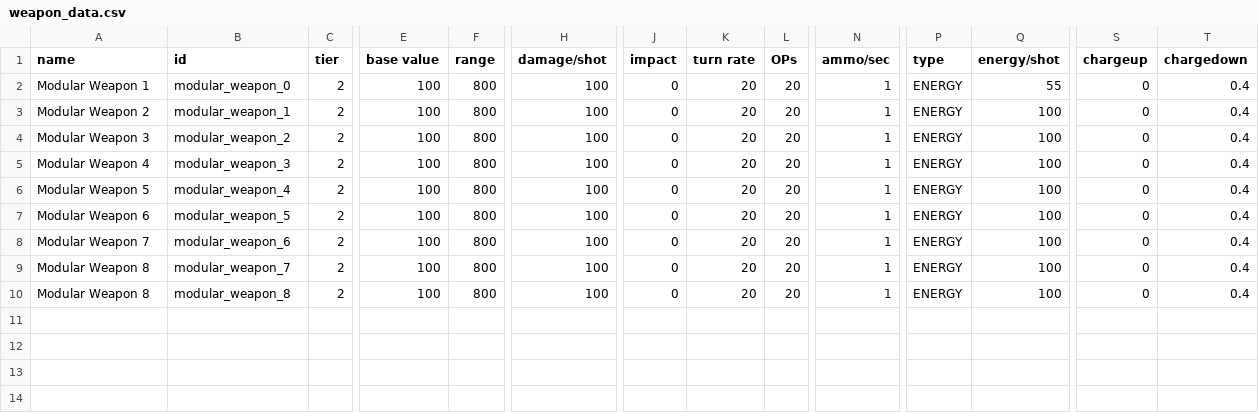
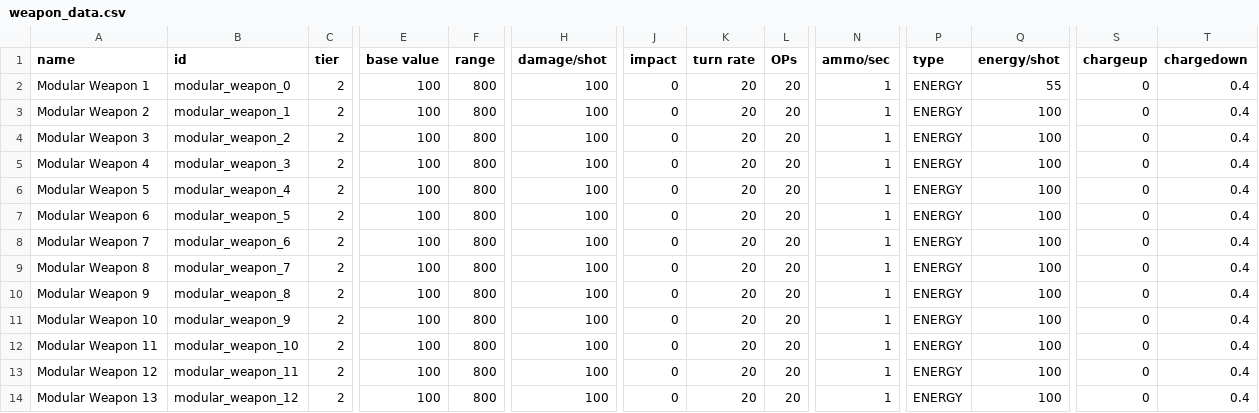
Before and after one commit to Lukas22041/Random-Assortment-of-Things, a CSV file: data/weapons/weapon_data.csv, drawn as a sheet; only a part is shown, gaps mark what is left out; rows hold the shown columns only; the diff names each change by its address in the sheet, - before the commit and + after, or states it on an @@ line.

```diff
--- a/data/weapons/weapon_data.csv
+++ b/data/weapons/weapon_data.csv
-A10 (name): Modular Weapon 8
+A10 (name): Modular Weapon 9
+row 11: Modular Weapon 10 | modular_weapon_9 | 2 | 100 | 800 | 100 | 0 | 20 | 20 | 1 | ENERGY | 100 | 0 | 0.4
+row 12: Modular Weapon 11 | modular_weapon_10 | 2 | 100 | 800 | 100 | 0 | 20 | 20 | 1 | ENERGY | 100 | 0 | 0.4
+row 13: Modular Weapon 12 | modular_weapon_11 | 2 | 100 | 800 | 100 | 0 | 20 | 20 | 1 | ENERGY | 100 | 0 | 0.4
+row 14: Modular Weapon 13 | modular_weapon_12 | 2 | 100 | 800 | 100 | 0 | 20 | 20 | 1 | ENERGY | 100 | 0 | 0.4
```
Also changed, not shown: 28 other files.
